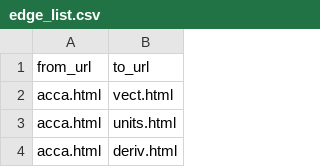
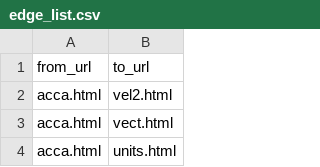
Before and after one commit to kaushik12/networks-project, a CSV file: code/Data/edge_list.csv, drawn as a sheet; only a part is shown; the shorter side is filled out with more unchanged rows.

```diff
--- a/code/Data/edge_list.csv
+++ b/code/Data/edge_list.csv
@@ -1,2 +1,3 @@
 "from_url","to_url"
+"acca.html","vel2.html"
 "acca.html","vect.html"
```
Also changed, not shown: code/Data/page_details.csv, 15 other files.
